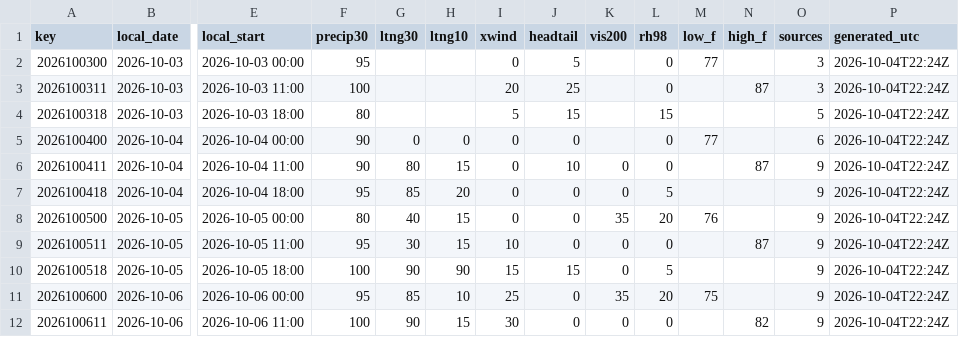
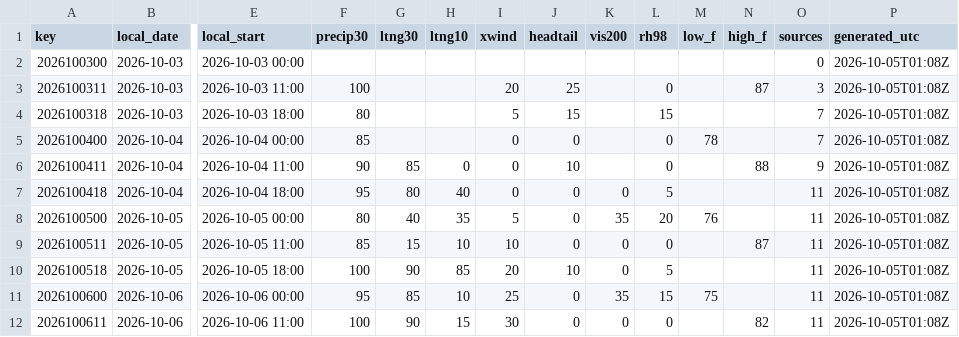
Before and after one commit to cyclonecizek/SLFWeather, a CSV file: docs/data/constraints.csv, drawn as a sheet; only a part is shown, gaps mark what is left out; the diff covers the shown part only; the diff names each change by its address in the sheet, - before the commit and + after, or states it on an @@ line.

```diff
--- a/docs/data/constraints.csv
+++ b/docs/data/constraints.csv
-F2 (precip30): 95
+F2 (precip30): (empty)
-I2 (xwind): 0
+I2 (xwind): (empty)
-J2 (headtail): 5
+J2 (headtail): (empty)
-L2 (rh98): 0
+L2 (rh98): (empty)
-M2 (low_f): 77
+M2 (low_f): (empty)
-O2 (sources): 3
+O2 (sources): 0
-P2:P12 (generated_utc): 2026-10-04T22:24Z
+P2:P12 (generated_utc): 2026-10-05T01:08Z
-O4 (sources): 5
+O4 (sources): 7
-F5 (precip30): 90
+F5 (precip30): 85
-G5 (ltng30): 0
+G5 (ltng30): (empty)
-H5 (ltng10): 0
+H5 (ltng10): (empty)
-M5 (low_f): 77
+M5 (low_f): 78
-O5 (sources): 6
+O5 (sources): 7
-G6 (ltng30): 80
+G6 (ltng30): 85
-H6 (ltng10): 15
+H6 (ltng10): 0
-K6 (vis200): 0
+K6 (vis200): (empty)
-N6 (high_f): 87
+N6 (high_f): 88
-G7 (ltng30): 85
+G7 (ltng30): 80
-H7 (ltng10): 20
+H7 (ltng10): 40
-O7:O12 (sources): 9
+O7:O12 (sources): 11
-H8 (ltng10): 15
+H8 (ltng10): 35
-I8 (xwind): 0
+I8 (xwind): 5
-F9 (precip30): 95
+F9 (precip30): 85
-G9 (ltng30): 30
+G9 (ltng30): 15
-H9 (ltng10): 15
+H9 (ltng10): 10
-H10 (ltng10): 90
+H10 (ltng10): 85
-I10 (xwind): 15
+I10 (xwind): 20
-J10 (headtail): 15
+J10 (headtail): 10
-L11 (rh98): 20
+L11 (rh98): 15
```
Also changed, not shown: 93 edited cells elsewhere in this file, docs/data/KTTS_ENS_wind.csv, docs/data/KTTS_NBM_wind.csv, 5 other files.
